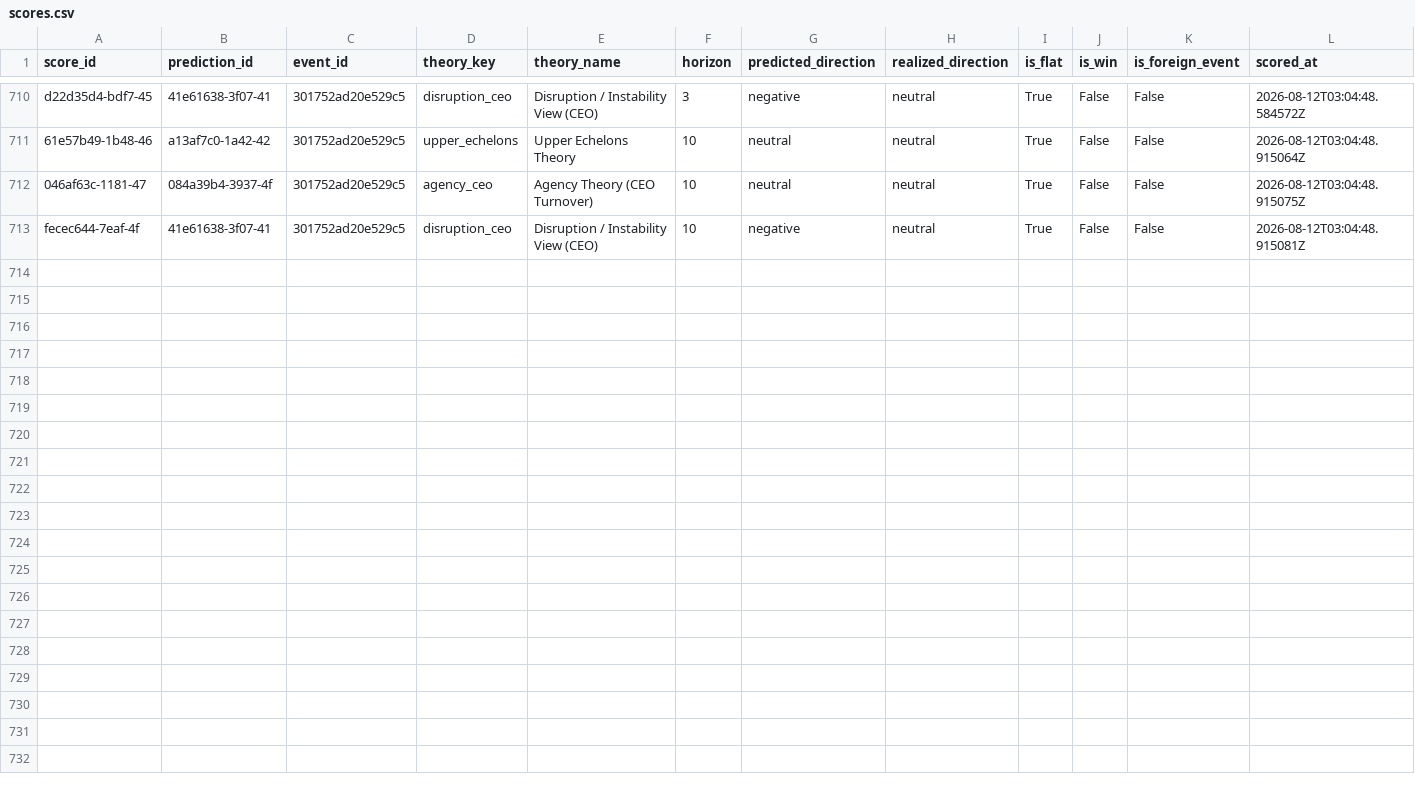
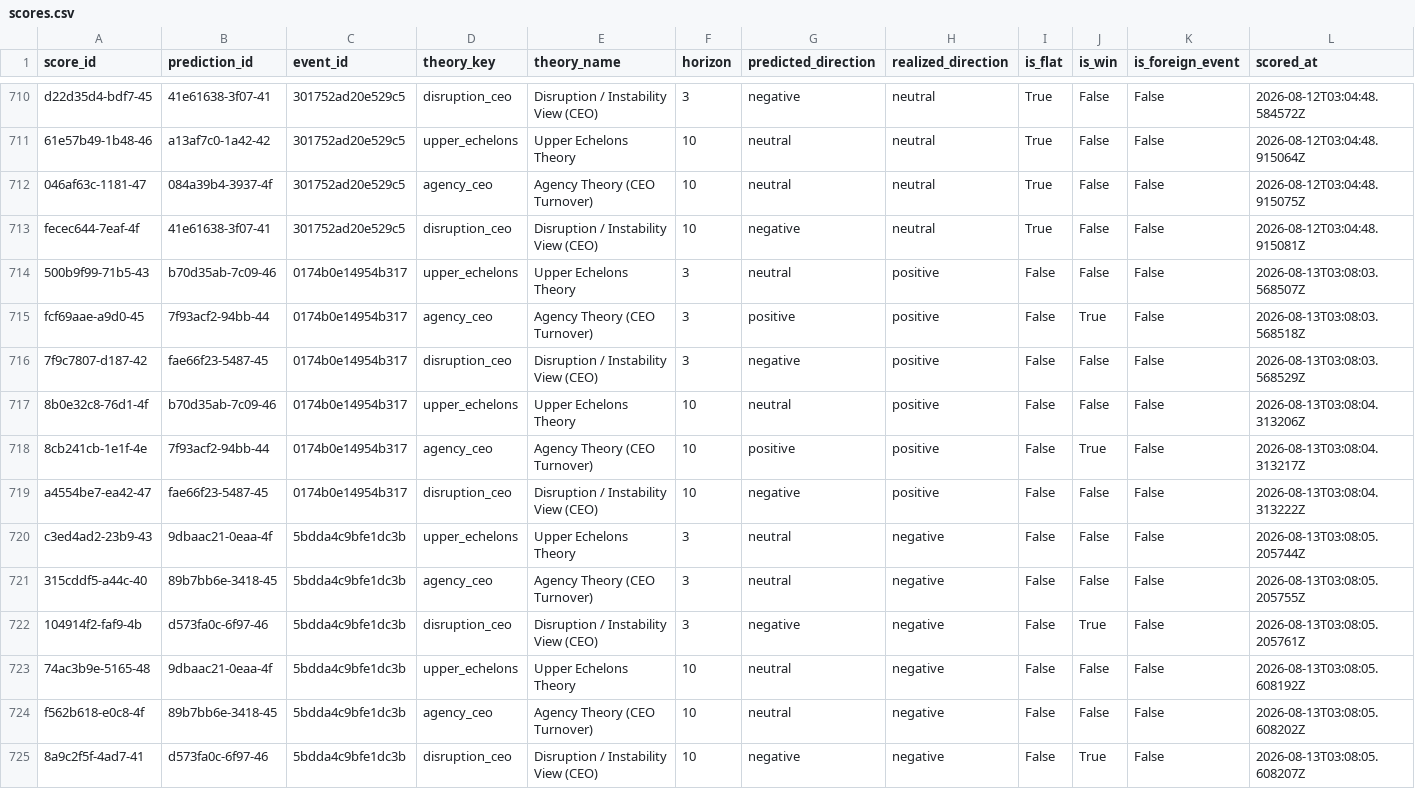
Before and after one commit to Arthurliangli/strategic-event-tracker, a CSV file: data/outcomes/scores.csv, drawn as a sheet; only a part is shown, gaps mark what is left out; the diff names each change by its address in the sheet, - before the commit and + after, or states it on an @@ line.

Commit message:
score: 2026-08-13 03:08 UTC — auto-update outcomes & scores

```diff
--- a/data/outcomes/scores.csv
+++ b/data/outcomes/scores.csv
+row 714: 500b9f99-71b5-43 | b70d35ab-7c09-46 | 0174b0e14954b317 | upper_echelons | Upper Echelons Theory | 3 | neutral | positive | False | False | False | 2026-08-13T03:08:03.568507Z
+row 715: fcf69aae-a9d0-45 | 7f93acf2-94bb-44 | 0174b0e14954b317 | agency_ceo | Agency Theory (CEO Turnover) | 3 | positive | positive | False | True | False | 2026-08-13T03:08:03.568518Z
+row 716: 7f9c7807-d187-42 | fae66f23-5487-45 | 0174b0e14954b317 | disruption_ceo | Disruption / Instability View (CEO) | 3 | negative | positive | False | False | False | 2026-08-13T03:08:03.568529Z
+row 717: 8b0e32c8-76d1-4f | b70d35ab-7c09-46 | 0174b0e14954b317 | upper_echelons | Upper Echelons Theory | 10 | neutral | positive | False | False | False | 2026-08-13T03:08:04.313206Z
+row 718: 8cb241cb-1e1f-4e | 7f93acf2-94bb-44 | 0174b0e14954b317 | agency_ceo | Agency Theory (CEO Turnover) | 10 | positive | positive | False | True | False | 2026-08-13T03:08:04.313217Z
+row 719: a4554be7-ea42-47 | fae66f23-5487-45 | 0174b0e14954b317 | disruption_ceo | Disruption / Instability View (CEO) | 10 | negative | positive | False | False | False | 2026-08-13T03:08:04.313222Z
+row 720: c3ed4ad2-23b9-43 | 9dbaac21-0eaa-4f | 5bdda4c9bfe1dc3b | upper_echelons | Upper Echelons Theory | 3 | neutral | negative | False | False | False | 2026-08-13T03:08:05.205744Z
+row 721: 315cddf5-a44c-40 | 89b7bb6e-3418-45 | 5bdda4c9bfe1dc3b | agency_ceo | Agency Theory (CEO Turnover) | 3 | neutral | negative | False | False | False | 2026-08-13T03:08:05.205755Z
+row 722: 104914f2-faf9-4b | d573fa0c-6f97-46 | 5bdda4c9bfe1dc3b | disruption_ceo | Disruption / Instability View (CEO) | 3 | negative | negative | False | True | False | 2026-08-13T03:08:05.205761Z
+row 723: 74ac3b9e-5165-48 | 9dbaac21-0eaa-4f | 5bdda4c9bfe1dc3b | upper_echelons | Upper Echelons Theory | 10 | neutral | negative | False | False | False | 2026-08-13T03:08:05.608192Z
+row 724: f562b618-e0c8-4f | 89b7bb6e-3418-45 | 5bdda4c9bfe1dc3b | agency_ceo | Agency Theory (CEO Turnover) | 10 | neutral | negative | False | False | False | 2026-08-13T03:08:05.608202Z
+row 725: 8a9c2f5f-4ad7-41 | d573fa0c-6f97-46 | 5bdda4c9bfe1dc3b | disruption_ceo | Disruption / Instability View (CEO) | 10 | negative | negative | False | True | False | 2026-08-13T03:08:05.608207Z
```
Also changed, not shown: data/outcomes/outcomes.csv.
